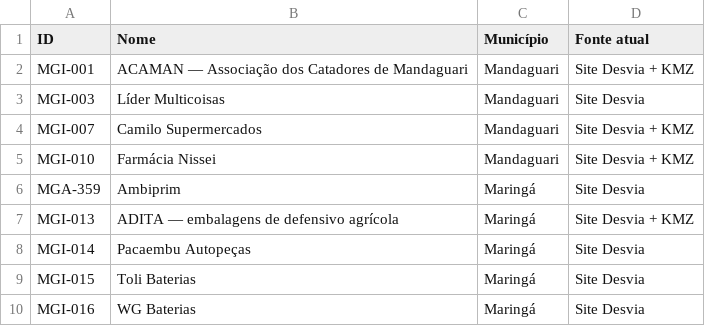
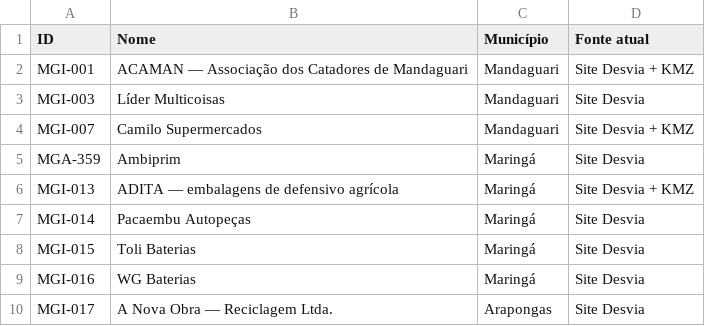
Before and after one commit to JenniferWaldhelm/desvia, a CSV file: coleta/qualidade-fontes.csv, drawn as a sheet; only a part is shown; the shorter side is filled out with more unchanged rows; the diff names each change by its address in the sheet, - before the commit and + after, or states it on an @@ line.

```diff
--- a/coleta/qualidade-fontes.csv
+++ b/coleta/qualidade-fontes.csv
-row 5: MGI-010 | Farmácia Nissei | Mandaguari | Site Desvia + KMZ
```
Also changed, not shown: dados/pontos.csv, 8 other files.
